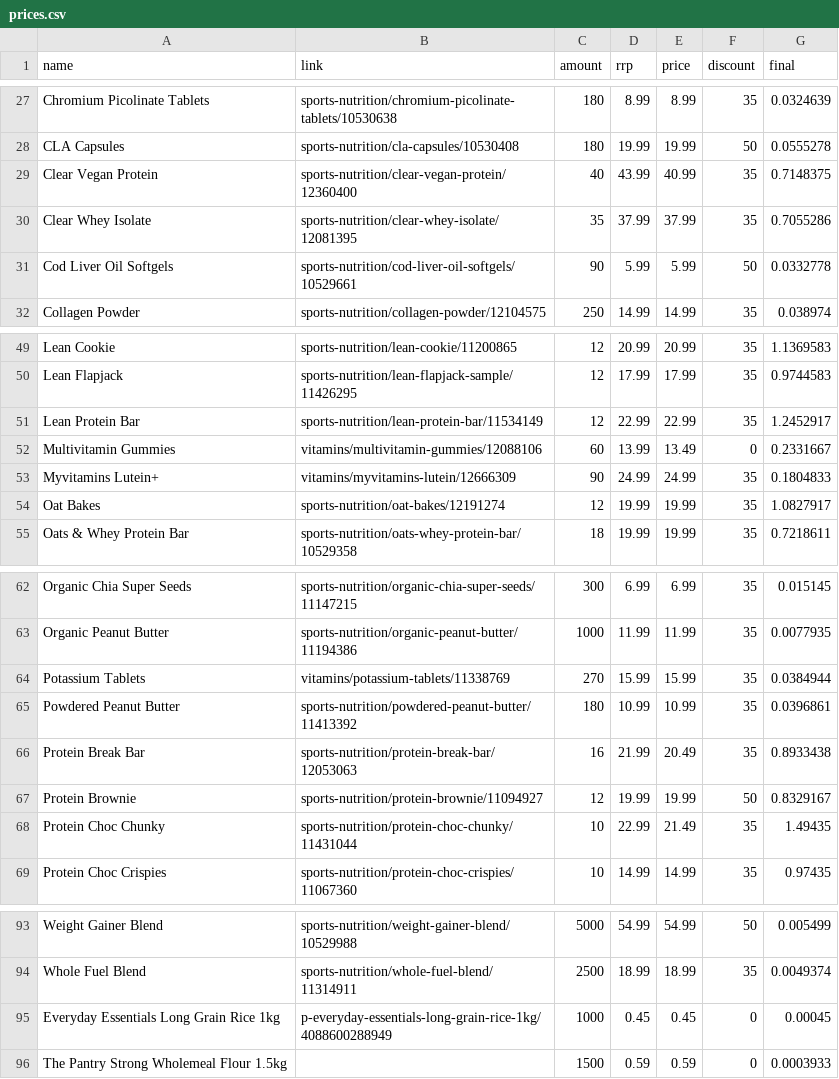
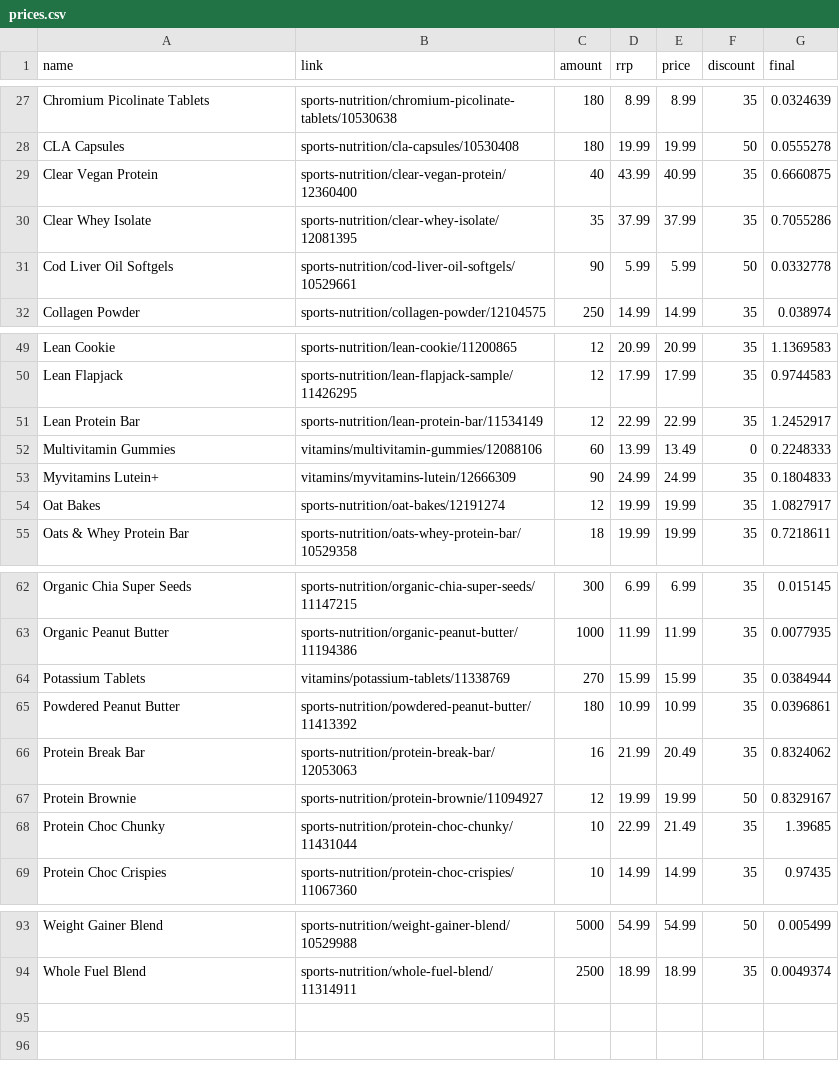
Before and after one commit to CarlosRosuero/nutrition, a CSV file: Data/MyProtein/prices.csv, drawn as a sheet; only a part is shown, gaps mark what is left out.

```diff
--- a/Data/MyProtein/prices.csv
+++ b/Data/MyProtein/prices.csv
@@ -28,3 +28,3 @@ Chromium Picolinate Tablets,sports-nutrition/chromium-picolinate-tablets/1053063
 CLA Capsules,sports-nutrition/cla-capsules/10530408,180,19.99,19.99,50,0.0555278
-Clear Vegan Protein,sports-nutrition/clear-vegan-protein/12360400,40,43.99,40.99,35,0.7148375
+Clear Vegan Protein,sports-nutrition/clear-vegan-protein/12360400,40,43.99,40.99,35,0.6660875
 Clear Whey Isolate,sports-nutrition/clear-whey-isolate/12081395,35,37.99,37.99,35,0.7055286
@@ -51,3 +51,3 @@ Lean Flapjack,sports-nutrition/lean-flapjack-sample/11426295,12,17.99,17.99,35,0
 Lean Protein Bar,sports-nutrition/lean-protein-bar/11534149,12,22.99,22.99,35,1.2452917
-Multivitamin Gummies,vitamins/multivitamin-gummies/12088106,60,13.99,13.49,0,0.2331667
+Multivitamin Gummies,vitamins/multivitamin-gummies/12088106,60,13.99,13.49,0,0.2248333
 Myvitamins Lutein+,vitamins/myvitamins-lutein/12666309,90,24.99,24.99,35,0.1804833
@@ -65,5 +65,5 @@ Potassium Tablets,vitamins/potassium-tablets/11338769,270,15.99,15.99,35,0.03849
 Powdered Peanut Butter,sports-nutrition/powdered-peanut-butter/11413392,180,10.99,10.99,35,0.0396861
-Protein Break Bar,sports-nutrition/protein-break-bar/12053063,16,21.99,20.49,35,0.8933438
+Protein Break Bar,sports-nutrition/protein-break-bar/12053063,16,21.99,20.49,35,0.8324062
 Protein Brownie,sports-nutrition/protein-brownie/11094927,12,19.99,19.99,50,0.8329167
-Protein Choc Chunky,sports-nutrition/protein-choc-chunky/11431044,10,22.99,21.49,35,1.49435
+Protein Choc Chunky,sports-nutrition/protein-choc-chunky/11431044,10,22.99,21.49,35,1.39685
 Protein Choc Crispies,sports-nutrition/protein-choc-crispies/11067360,10,14.99,14.99,35,0.97435
@@ -94,3 +94 @@ Weight Gainer Blend,sports-nutrition/weight-gainer-blend/10529988,5000,54.99,54.
 Whole Fuel Blend,sports-nutrition/whole-fuel-blend/11314911,2500,18.99,18.99,35,0.0049374
-Everyday Essentials Long Grain Rice 1kg,p-everyday-essentials-long-grain-rice-1kg/4088600288949,1000,0.45,0.45,0,0.00045
-The Pantry Strong Wholemeal Flour 1.5kg,,1500,0.59,0.59,0,0.0003933
```
Also changed, not shown: Data/Aldi/nutrients.csv, Data/Aldi/prices.csv, 5 other files.
